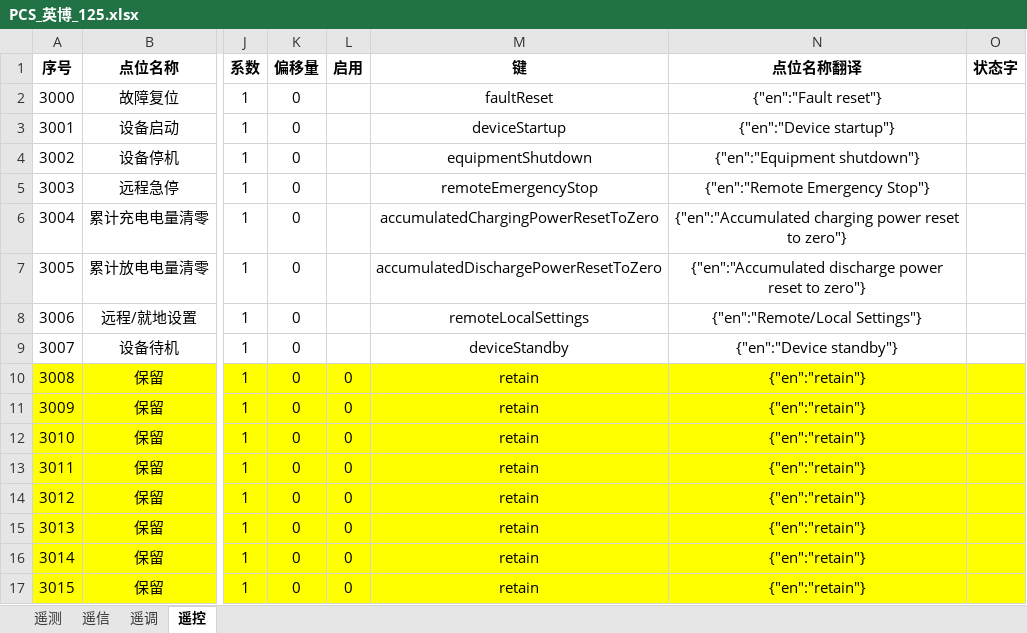
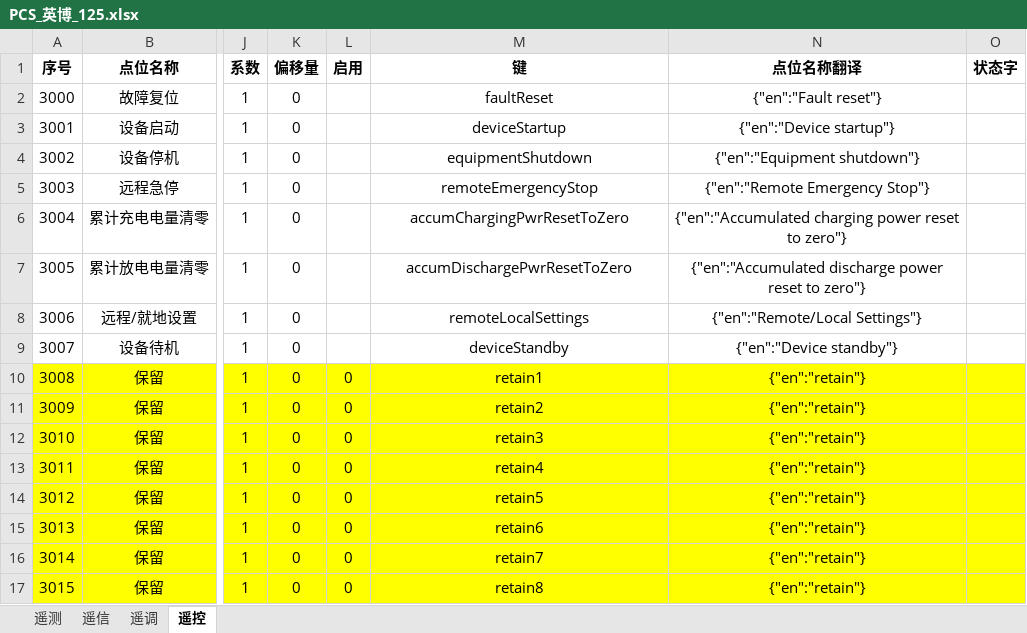
Before and after one commit to mikasa112/collector, an Excel workbook: config/pcs/PCS_英博_125.xlsx, sheet 遥控, drawn as a sheet; only a part is shown, gaps mark what is left out; values as stored, in another font and other column widths than the file's, no borders; the diff names each change by its address in the sheet, - before the commit and + after, or states it on an @@ line.

```diff
--- a/config/pcs/PCS_英博_125.xlsx (sheet 遥控)
+++ b/config/pcs/PCS_英博_125.xlsx (sheet 遥控)
-M6 (键): accumulatedChargingPowerResetToZero
+M6 (键): accumChargingPwrResetToZero
-M7 (键): accumulatedDischargePowerResetToZero
+M7 (键): accumDischargePwrResetToZero
-M10 (键): retain
+M10 (键): retain1
-M11 (键): retain
+M11 (键): retain2
-M12 (键): retain
+M12 (键): retain3
-M13 (键): retain
+M13 (键): retain4
-M14 (键): retain
+M14 (键): retain5
-M15 (键): retain
+M15 (键): retain6
-M16 (键): retain
+M16 (键): retain7
-M17 (键): retain
+M17 (键): retain8
```
Also changed, not shown: sheet 遥测, sheet 遥调, sheet 遥信, config/bms/BCU_永泰.xlsx, config/液冷机组/水冷机组_埃森特.xlsx, 5 other files.
